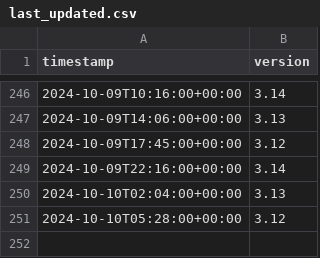
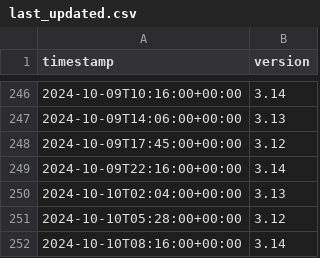
Before and after one commit to hugovk/last-updated, a CSV file: last_updated.csv, drawn as a sheet; only a part is shown, gaps mark what is left out; the diff names each change by its address in the sheet, - before the commit and + after, or states it on an @@ line.

```diff
--- a/last_updated.csv
+++ b/last_updated.csv
+row 252: 2024-10-10T08:16:00+00:00 | 3.14
```
